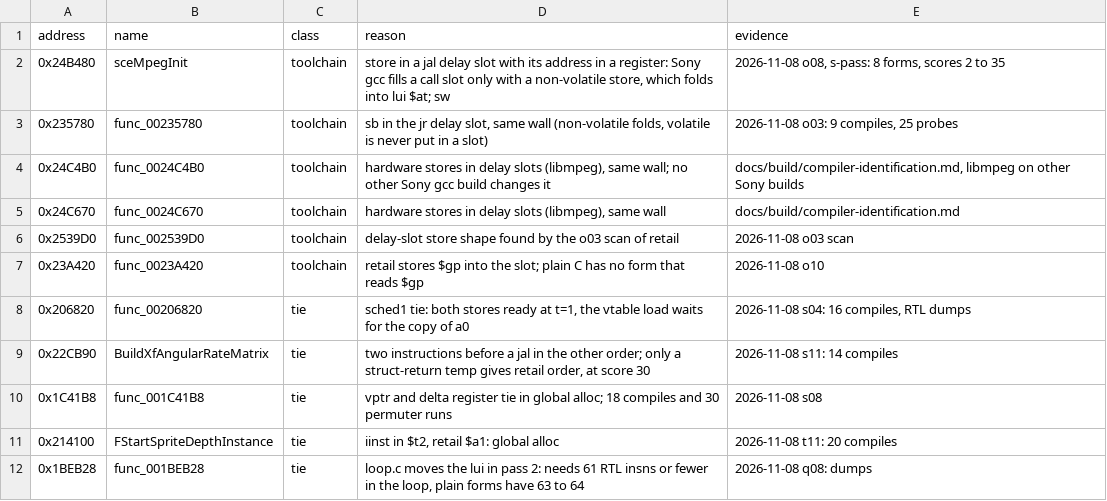
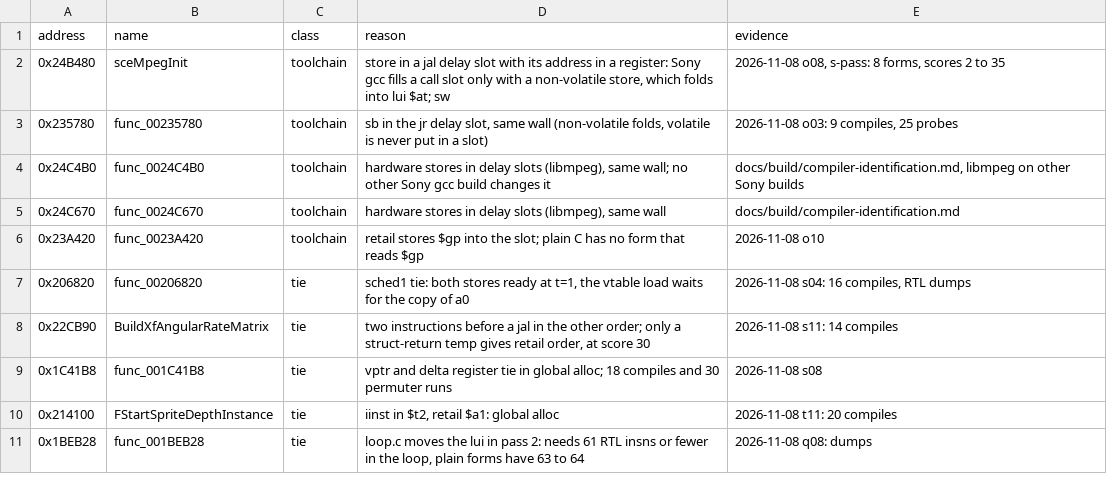
Before and after one commit to Blightwidow/rogue-byte, a TSV file: config/matching/walls.tsv, drawn as a sheet; only a part is shown; the diff names each change by its address in the sheet, - before the commit and + after, or states it on an @@ line.

Commit message:
docs: findings of wave A1 and the shared-cause follow-up
compiler-identification.md gets the toolchain findings: the
nop;nop before every SDK div.s is ee-gcc's
-mhandle-ee-div-pipeline-bug, which only Sony's 2.96 and 3.2 carry;
Sony's gcc 2.9 emits mult1 and multu1 from plain C, the suffix
alternating in emission order; umul_ppmm (one multu, two results)
has no C form; 0x23FE78's prologue order came from a callee declared
without the argument it reads, 0x237BD8's is a sched2 tie; a
volatile store never fills a delay slot; the pow family's forms.

matching.md lists three fixes that recur: a callee's argument that
is already in place, a plain store for a delay slot, and sd saves
meaning Sony's gcc in the SDK range.

lessons.md records the wave as run: re-scoring old kept sources
first, zeros that broke rules, adopt.py keeping banned drafts, the
export gaps, the data/matching/include copy, the SPDX loss, stray
claims, the whole-file merge of 0x1E1E30, the VU0 flag's hoisting,
and a table of the near misses left at 11 or less.

walls.tsv drops 0x2539D0: its 37 words are its draft's frame and
an sra for srl, not a delay-slot store.

```diff
--- a/config/matching/walls.tsv
+++ b/config/matching/walls.tsv
-row 6: 0x2539D0 | func_002539D0 | toolchain | delay-slot store shape found by the o03 scan of retail | 2026-11-08 o03 scan
```
Also changed, not shown: 3 other files.
